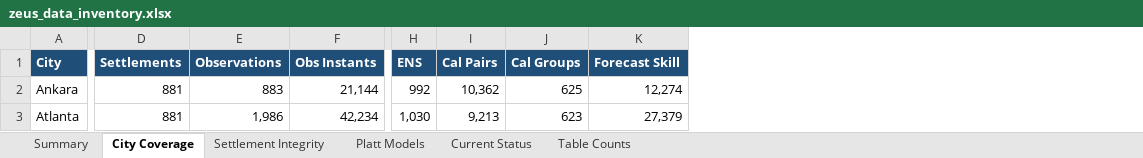
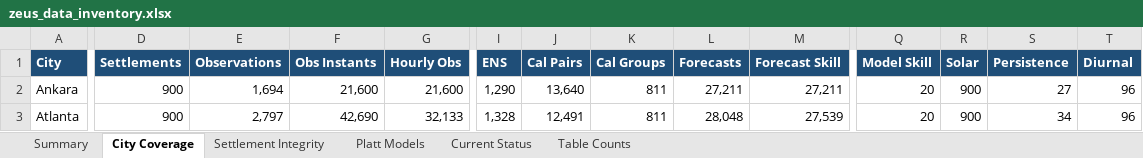
Before and after one commit to fitz-s/zeus, an Excel workbook: zeus_data_inventory.xlsx, sheet City Coverage, drawn as a sheet; only a part is shown, gaps mark what is left out; values as stored, in another font and other column widths than the file's, no borders; addresses are those after the commit; the diff covers the shown part only; the diff names each change by its address in the sheet, - before the commit and + after, or states it on an @@ line.

```diff
--- a/zeus_data_inventory.xlsx (sheet City Coverage)
+++ b/zeus_data_inventory.xlsx (sheet City Coverage)
+column G (Hourly Obs), rows 2-3: 21,600 | 32,133
+column L (Forecasts), rows 2-3: 27,211 | 28,048
+column Q (Model Skill), rows 2-3: 20 | 20
+column R (Solar), rows 2-3: 900 | 900
+column S (Persistence), rows 2-3: 27 | 34
+column T (Diurnal), rows 2-3: 96 | 96
-D2:D3 (Settlements): 881
+D2:D3 (Settlements): 900
-E2 (Observations): 883
+E2 (Observations): 1,694
-F2 (Obs Instants): 21,144
+F2 (Obs Instants): 21,600
-I2 (ENS): 992
+I2 (ENS): 1,290
-J2 (Cal Pairs): 10,362
+J2 (Cal Pairs): 13,640
-K2 (Cal Groups): 625
+K2 (Cal Groups): 811
-M2 (Forecast Skill): 12,274
+M2 (Forecast Skill): 27,211
-E3 (Observations): 1,986
+E3 (Observations): 2,797
-F3 (Obs Instants): 42,234
+F3 (Obs Instants): 42,690
-I3 (ENS): 1,030
+I3 (ENS): 1,328
-J3 (Cal Pairs): 9,213
+J3 (Cal Pairs): 12,491
-K3 (Cal Groups): 623
+K3 (Cal Groups): 811
-M3 (Forecast Skill): 27,379
+M3 (Forecast Skill): 27,539
```
Also changed, not shown: 430 edited cells elsewhere in this sheet, sheet Platt Models, sheet Table Counts, sheet Summary, sheet Current Status, sheet Settlement Integrity, 31 other files.
